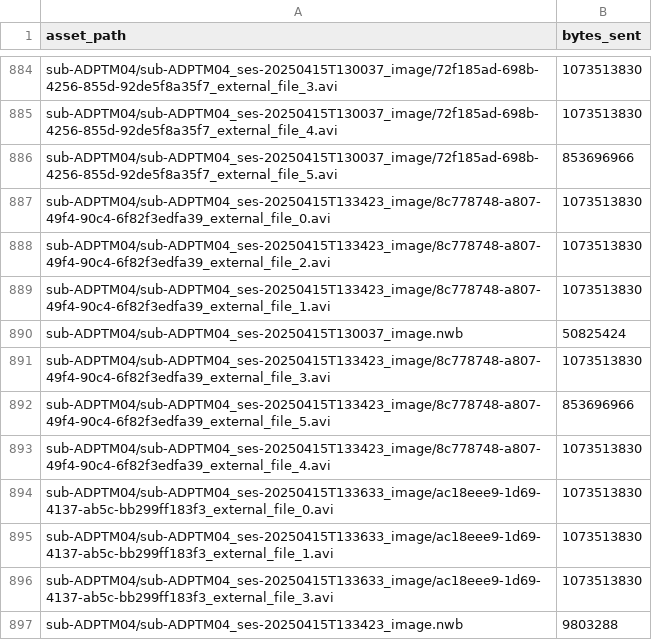
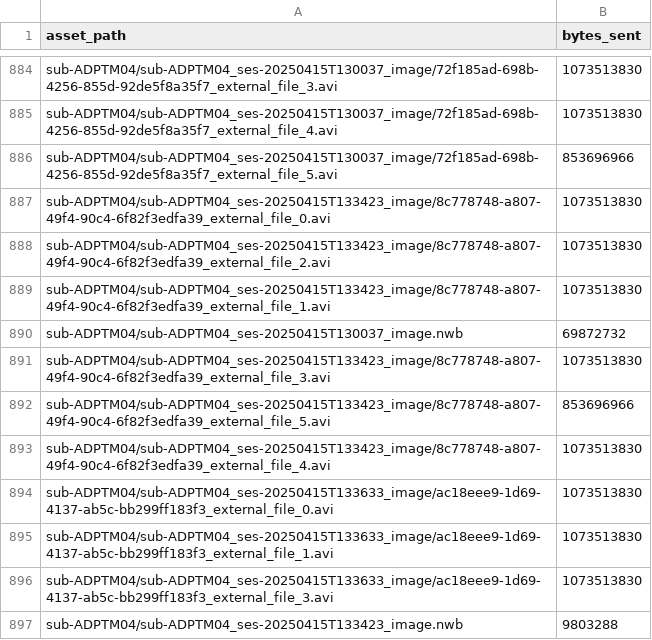
Before and after one commit to aplbrain/ember-dandi-access-summaries, a TSV file: content/summaries/000463/by_asset.tsv, drawn as a sheet; only a part is shown, gaps mark what is left out.

```diff
--- a/content/summaries/000463/by_asset.tsv
+++ b/content/summaries/000463/by_asset.tsv
@@ -889,3 +889,3 @@ sub-ADPTM04/sub-ADPTM04_ses-20250415T133423_image/8c778748-a807-49f4-90c4-6f82f3
 sub-ADPTM04/sub-ADPTM04_ses-20250415T133423_image/8c778748-a807-49f4-90c4-6f82f3edfa39_external_file_1.avi	1073513830
-sub-ADPTM04/sub-ADPTM04_ses-20250415T130037_image.nwb	50825424
+sub-ADPTM04/sub-ADPTM04_ses-20250415T130037_image.nwb	69872732
 sub-ADPTM04/sub-ADPTM04_ses-20250415T133423_image/8c778748-a807-49f4-90c4-6f82f3edfa39_external_file_3.avi	1073513830
```
Also changed, not shown: content/summaries/000463/by_day.tsv, content/summaries/000463/by_region.tsv, 4 other files.
